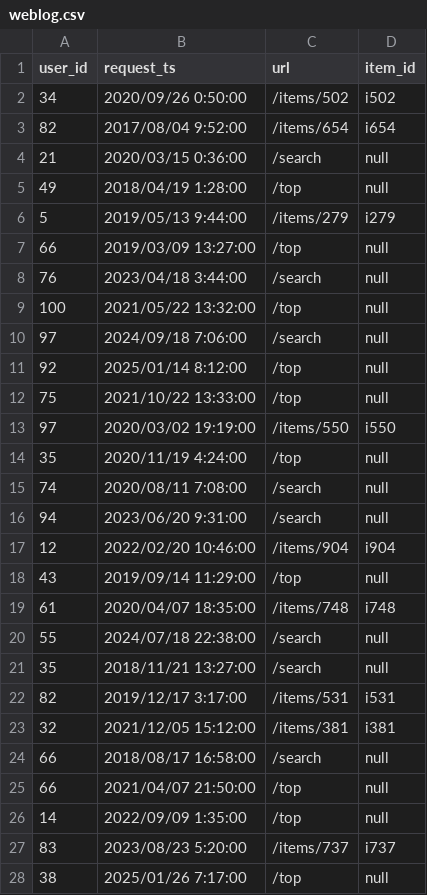
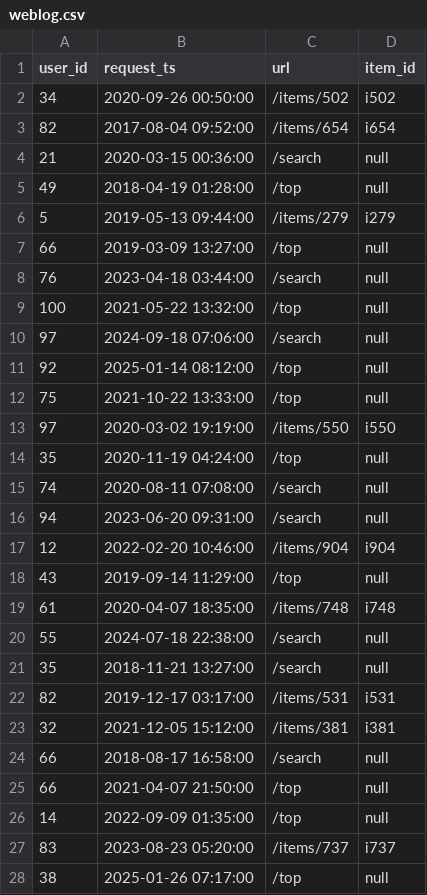
Before and after one commit to SugiAki1989/sql-sandbox, a CSV file: data/weblog.csv, drawn as a sheet; only a part is shown; the diff covers the shown part only.

```diff
--- a/data/weblog.csv
+++ b/data/weblog.csv
@@ -1,28 +1,28 @@
 user_id,request_ts,url,item_id
-34,2020/09/26 0:50:00,/items/502,i502
-82,2017/08/04 9:52:00,/items/654,i654
-21,2020/03/15 0:36:00,/search,null
-49,2018/04/19 1:28:00,/top,null
-5,2019/05/13 9:44:00,/items/279,i279
-66,2019/03/09 13:27:00,/top,null
-76,2023/04/18 3:44:00,/search,null
-100,2021/05/22 13:32:00,/top,null
-97,2024/09/18 7:06:00,/search,null
-92,2025/01/14 8:12:00,/top,null
-75,2021/10/22 13:33:00,/top,null
-97,2020/03/02 19:19:00,/items/550,i550
-35,2020/11/19 4:24:00,/top,null
-74,2020/08/11 7:08:00,/search,null
-94,2023/06/20 9:31:00,/search,null
-12,2022/02/20 10:46:00,/items/904,i904
-43,2019/09/14 11:29:00,/top,null
-61,2020/04/07 18:35:00,/items/748,i748
-55,2024/07/18 22:38:00,/search,null
-35,2018/11/21 13:27:00,/search,null
-82,2019/12/17 3:17:00,/items/531,i531
-32,2021/12/05 15:12:00,/items/381,i381
-66,2018/08/17 16:58:00,/search,null
-66,2021/04/07 21:50:00,/top,null
-14,2022/09/09 1:35:00,/top,null
-83,2023/08/23 5:20:00,/items/737,i737
-38,2025/01/26 7:17:00,/top,null
+34,2020-09-26 00:50:00,/items/502,i502
+82,2017-08-04 09:52:00,/items/654,i654
+21,2020-03-15 00:36:00,/search,null
+49,2018-04-19 01:28:00,/top,null
+5,2019-05-13 09:44:00,/items/279,i279
+66,2019-03-09 13:27:00,/top,null
+76,2023-04-18 03:44:00,/search,null
+100,2021-05-22 13:32:00,/top,null
+97,2024-09-18 07:06:00,/search,null
+92,2025-01-14 08:12:00,/top,null
+75,2021-10-22 13:33:00,/top,null
+97,2020-03-02 19:19:00,/items/550,i550
+35,2020-11-19 04:24:00,/top,null
+74,2020-08-11 07:08:00,/search,null
+94,2023-06-20 09:31:00,/search,null
+12,2022-02-20 10:46:00,/items/904,i904
+43,2019-09-14 11:29:00,/top,null
+61,2020-04-07 18:35:00,/items/748,i748
+55,2024-07-18 22:38:00,/search,null
+35,2018-11-21 13:27:00,/search,null
+82,2019-12-17 03:17:00,/items/531,i531
+32,2021-12-05 15:12:00,/items/381,i381
+66,2018-08-17 16:58:00,/search,null
+66,2021-04-07 21:50:00,/top,null
+14,2022-09-09 01:35:00,/top,null
+83,2023-08-23 05:20:00,/items/737,i737
+38,2025-01-26 07:17:00,/top,null
```
Also changed, not shown: 72 edited cells elsewhere in this file, data/orders.csv, data/users.csv.
